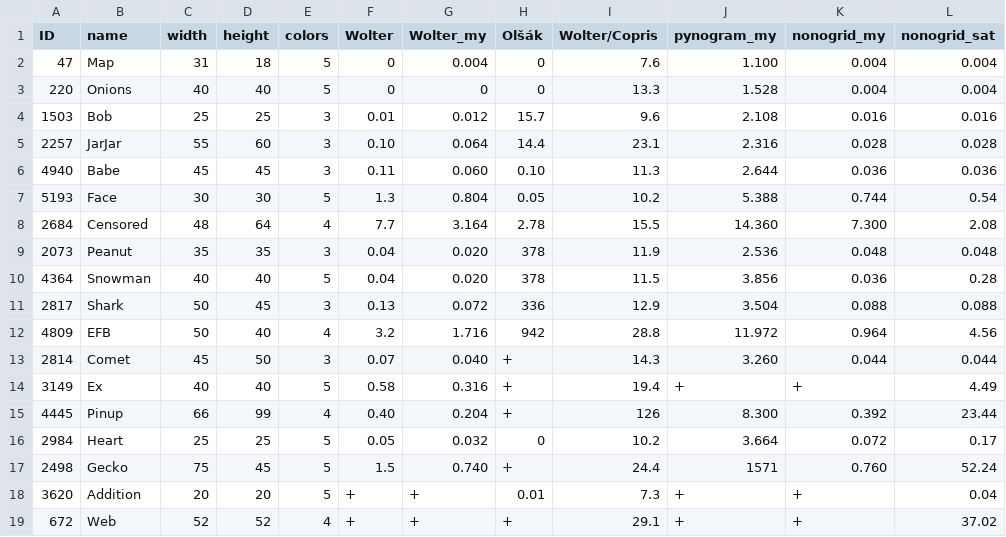
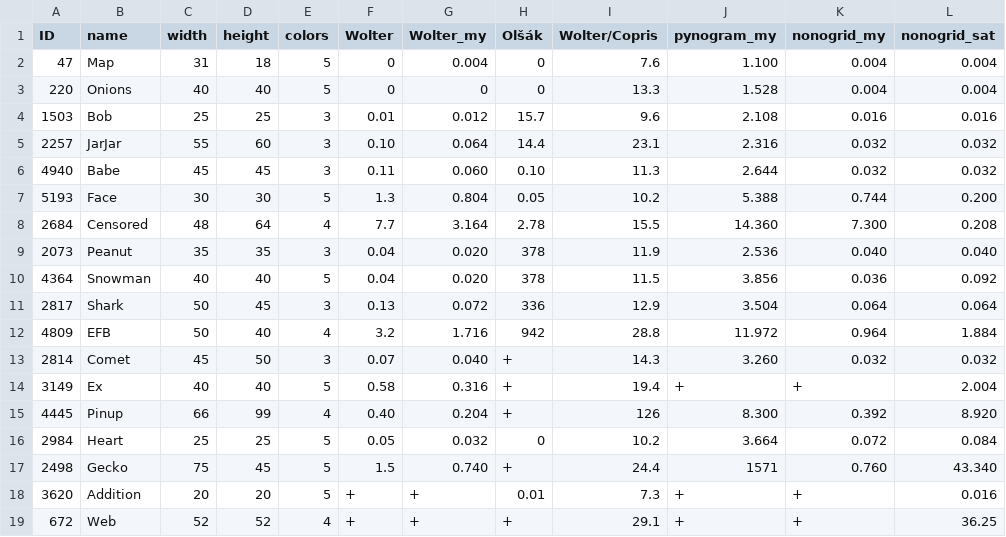
Before and after one commit to tsionyx/nonogrid, a CSV file: benches/perf-color.csv, drawn as a sheet.

```diff
--- a/benches/perf-color.csv
+++ b/benches/perf-color.csv
@@ -4,16 +4,16 @@ ID  ,name    ,width,height,colors,Wolter,Wolter_my,Olšák,Wolter/Copris,pynogra
 1503,Bob     ,25   ,25    ,3     ,0.01  ,0.012    ,15.7 ,9.6          ,2.108      ,0.016      ,0.016
-2257,JarJar  ,55   ,60    ,3     ,0.10  ,0.064    ,14.4 ,23.1         ,2.316      ,0.028      ,0.028
-4940,Babe    ,45   ,45    ,3     ,0.11  ,0.060    ,0.10 ,11.3         ,2.644      ,0.036      ,0.036
-5193,Face    ,30   ,30    ,5     ,1.3   ,0.804    ,0.05 ,10.2         ,5.388      ,0.744      ,0.54
-2684,Censored,48   ,64    ,4     ,7.7   ,3.164    ,2.78 ,15.5         ,14.360     ,7.300      ,2.08
-2073,Peanut  ,35   ,35    ,3     ,0.04  ,0.020    ,378  ,11.9         ,2.536      ,0.048      ,0.048
-4364,Snowman ,40   ,40    ,5     ,0.04  ,0.020    ,378  ,11.5         ,3.856      ,0.036      ,0.28
-2817,Shark   ,50   ,45    ,3     ,0.13  ,0.072    ,336  ,12.9         ,3.504      ,0.088      ,0.088
-4809,EFB     ,50   ,40    ,4     ,3.2   ,1.716    ,942  ,28.8         ,11.972     ,0.964      ,4.56
-2814,Comet   ,45   ,50    ,3     ,0.07  ,0.040    ,+    ,14.3         ,3.260      ,0.044      ,0.044
-3149,Ex      ,40   ,40    ,5     ,0.58  ,0.316    ,+    ,19.4         ,+          ,+          ,4.49
-4445,Pinup   ,66   ,99    ,4     ,0.40  ,0.204    ,+    ,126          ,8.300      ,0.392      ,23.44
-2984,Heart   ,25   ,25    ,5     ,0.05  ,0.032    ,0    ,10.2         ,3.664      ,0.072      ,0.17
-2498,Gecko   ,75   ,45    ,5     ,1.5   ,0.740    ,+    ,24.4         ,1571       ,0.760      ,52.24
-3620,Addition,20   ,20    ,5     ,+     ,+        ,0.01 ,7.3          ,+          ,+          ,0.04
-672 ,Web     ,52   ,52    ,4     ,+     ,+        ,+    ,29.1         ,+          ,+          ,37.02
+2257,JarJar  ,55   ,60    ,3     ,0.10  ,0.064    ,14.4 ,23.1         ,2.316      ,0.032      ,0.032
+4940,Babe    ,45   ,45    ,3     ,0.11  ,0.060    ,0.10 ,11.3         ,2.644      ,0.032      ,0.032
+5193,Face    ,30   ,30    ,5     ,1.3   ,0.804    ,0.05 ,10.2         ,5.388      ,0.744      ,0.200
+2684,Censored,48   ,64    ,4     ,7.7   ,3.164    ,2.78 ,15.5         ,14.360     ,7.300      ,0.208
+2073,Peanut  ,35   ,35    ,3     ,0.04  ,0.020    ,378  ,11.9         ,2.536      ,0.040      ,0.040
+4364,Snowman ,40   ,40    ,5     ,0.04  ,0.020    ,378  ,11.5         ,3.856      ,0.036      ,0.092
+2817,Shark   ,50   ,45    ,3     ,0.13  ,0.072    ,336  ,12.9         ,3.504      ,0.064      ,0.064
+4809,EFB     ,50   ,40    ,4     ,3.2   ,1.716    ,942  ,28.8         ,11.972     ,0.964      ,1.884
+2814,Comet   ,45   ,50    ,3     ,0.07  ,0.040    ,+    ,14.3         ,3.260      ,0.032      ,0.032
+3149,Ex      ,40   ,40    ,5     ,0.58  ,0.316    ,+    ,19.4         ,+          ,+          ,2.004
+4445,Pinup   ,66   ,99    ,4     ,0.40  ,0.204    ,+    ,126          ,8.300      ,0.392      ,8.920
+2984,Heart   ,25   ,25    ,5     ,0.05  ,0.032    ,0    ,10.2         ,3.664      ,0.072      ,0.084
+2498,Gecko   ,75   ,45    ,5     ,1.5   ,0.740    ,+    ,24.4         ,1571       ,0.760      ,43.340
+3620,Addition,20   ,20    ,5     ,+     ,+        ,0.01 ,7.3          ,+          ,+          ,0.016
+672 ,Web     ,52   ,52    ,4     ,+     ,+        ,+    ,29.1         ,+          ,+          ,36.25
```
Also changed, not shown: benches/perf.csv, 2 other files.
